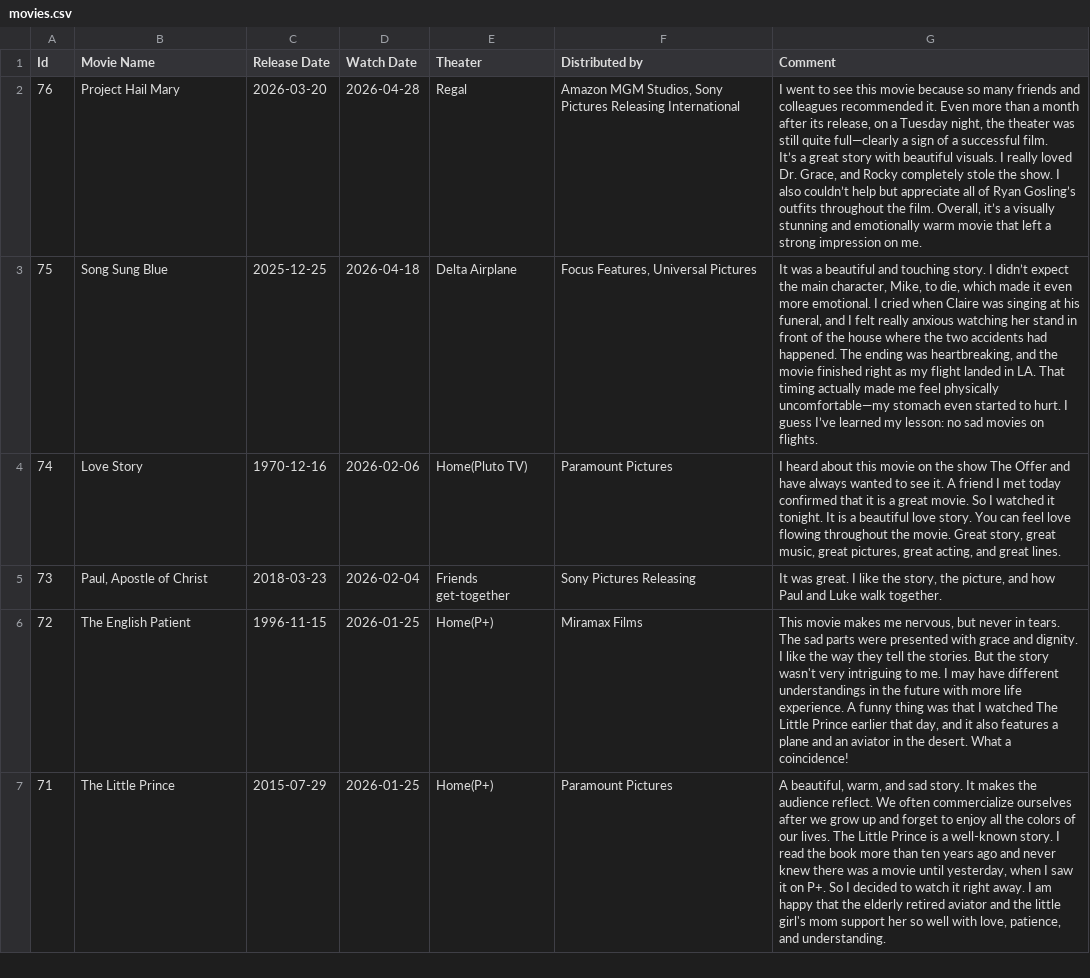
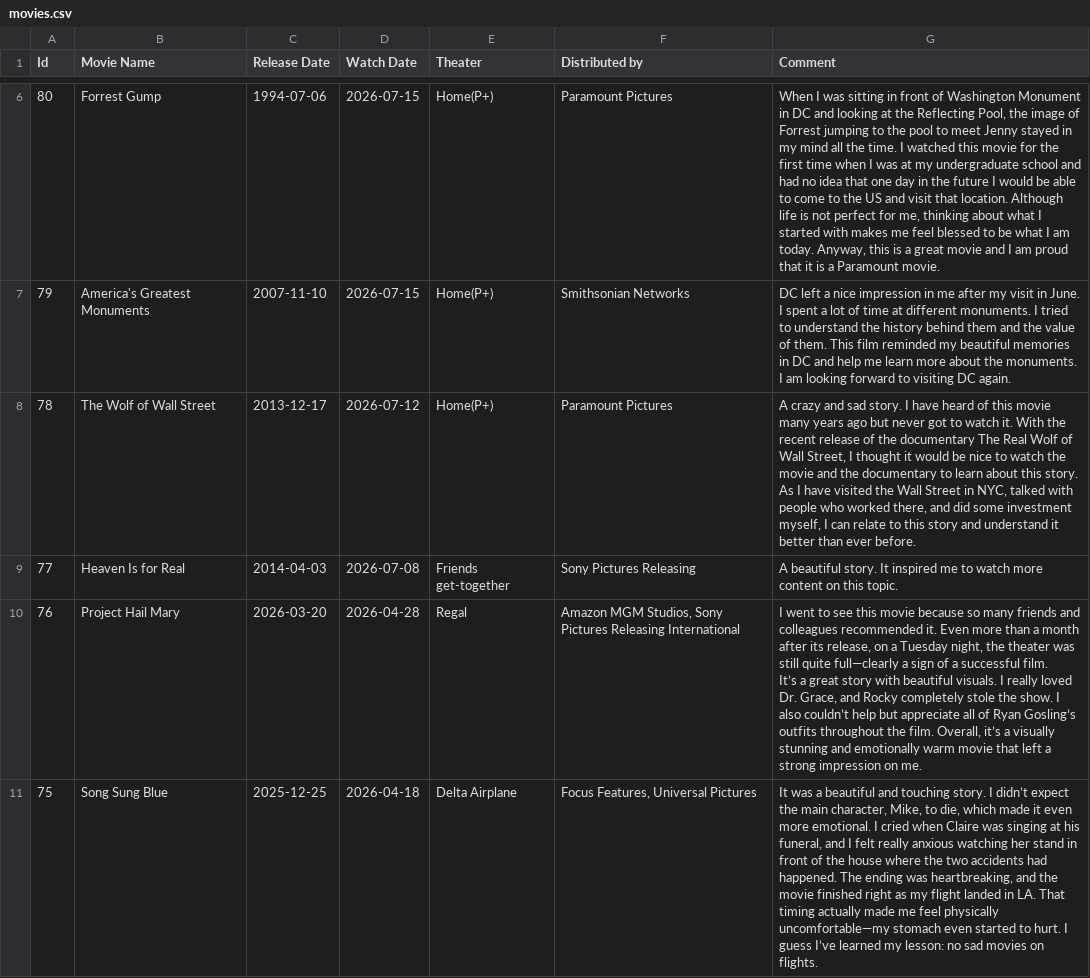
Before and after one commit to sliao7/home, a CSV file: _data/movies.csv, drawn as a sheet; only a part is shown, gaps mark what is left out; the shorter side is filled out with more unchanged rows; the diff covers the shown part only; the diff names each change by its address in the sheet, - before the commit and + after, or states it on an @@ line.

Commit message:
Add movie and show entries with detailed comments; update Lean math notes with new tactic

```diff
--- a/_data/movies.csv
+++ b/_data/movies.csv
+row 6: 80 | Forrest Gump | 1994-07-06 | 2026-07-15 | Home(P+) | Paramount Pictures | When I was sitting in front of Washington Monument in DC and looking at the Reflecting Pool, the image of Forrest jumping to the pool to meet Jenny stayed in my mind all the time. I watched this movie for the first time when I was at my undergraduate school and had no idea that one day in the future I would be able to come to the US and visit that location. Although life is not perfect for me, thinking about what I started with makes me feel blessed to be what I am today. Anyway, this is a great movie and I am proud that it is a Paramount movie.
+row 7: 79 | America's Greatest Monuments | 2007-11-10 | 2026-07-15 | Home(P+) | Smithsonian Networks | DC left a nice impression in me after my visit in June. I spent a lot of time at different monuments. I tried to understand the history behind them and the value of them. This film reminded my beautiful memories in DC and help me learn more about the monuments. I am looking forward to visiting DC again.
+row 8: 78 | The Wolf of Wall Street | 2013-12-17 | 2026-07-12 | Home(P+) | Paramount Pictures | A crazy and sad story. I have heard of this movie many years ago but never got to watch it. With the recent release of the documentary The Real Wolf of Wall Street, I thought it would be nice to watch the movie and the documentary to learn about this story. As I have visited the Wall Street in NYC, talked with people who worked there, and did some investment myself, I can relate to this story and understand it better than ever before.
+row 9: 77 | Heaven Is for Real | 2014-04-03 | 2026-07-08 | Friends get-together | Sony Pictures Releasing | A beautiful story. It inspired me to watch more content on this topic.
```
Also changed, not shown: 4 added rows elsewhere in this file, _data/shows.csv, 1 other file.
